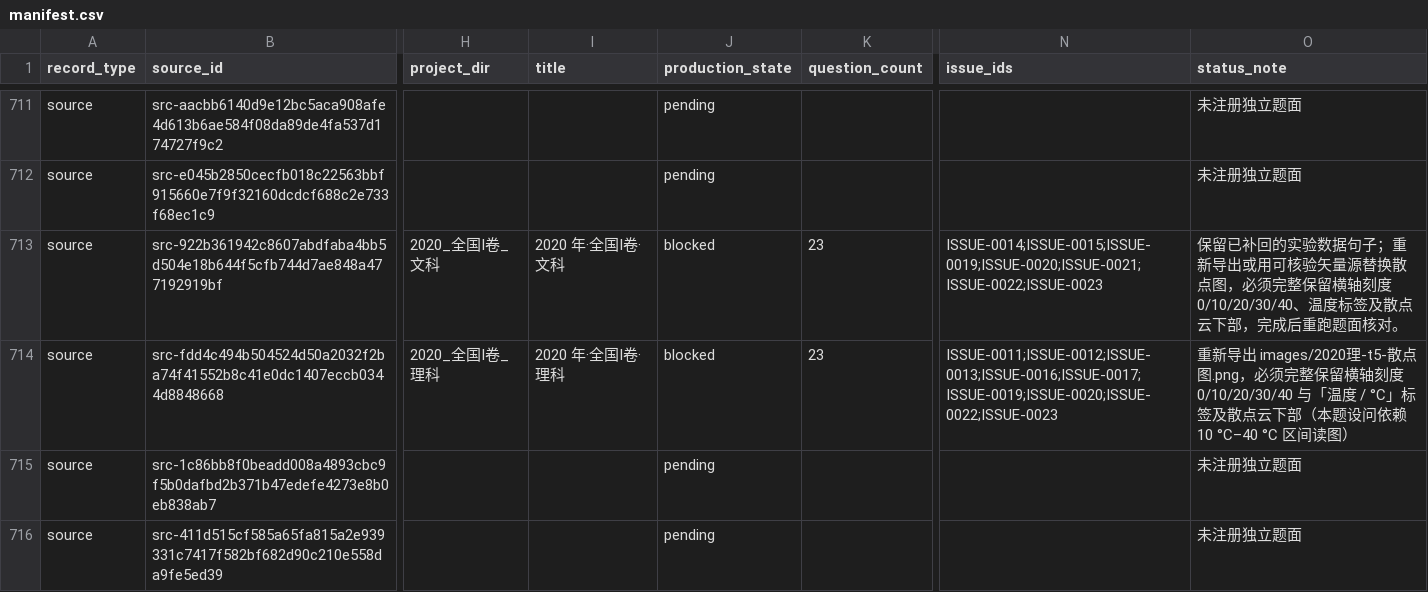
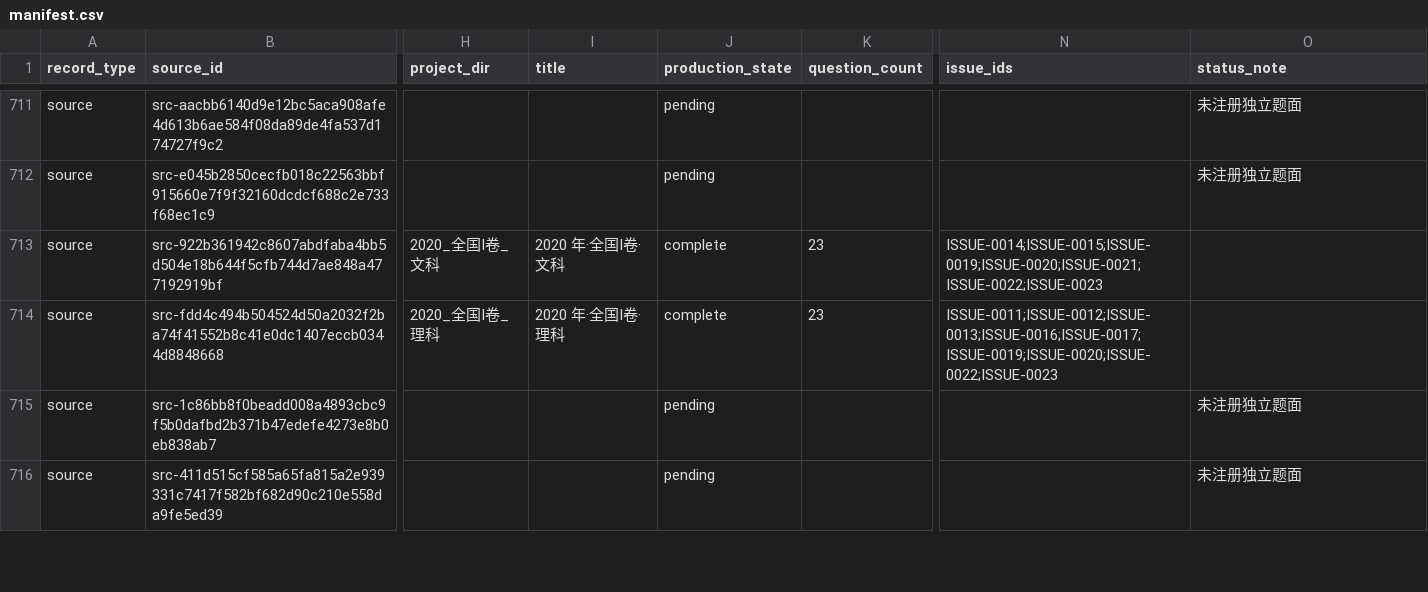
Before and after one commit to LightYourJourney/gaokao-math-latex, a CSV file: math-gaokao-latex/manifest.csv, drawn as a sheet; only a part is shown, gaps mark what is left out; the diff names each change by its address in the sheet, - before the commit and + after, or states it on an @@ line.

Commit message:
fix(exams): verify 2020 national math figures

```diff
--- a/math-gaokao-latex/manifest.csv
+++ b/math-gaokao-latex/manifest.csv
-J713:J714 (production_state): blocked
+J713:J714 (production_state): complete
-O713 (status_note): 保留已补回的实验数据句子；重新导出或用可核验矢量源替换散点图，必须完整保留横轴刻度 0/10/20/30/40、温度标签及散点云下部，完成后重跑题面核对。
+O713 (status_note): (empty)
-O714 (status_note): 重新导出 images/2020理-t5-散点图.png，必须完整保留横轴刻度 0/10/20/30/40 与「温度 / °C」标签及散点云下部（本题设问依赖 10 °C–40 °C 区间读图）
+O714 (status_note): (empty)
```
Also changed, not shown: 13 other files.
